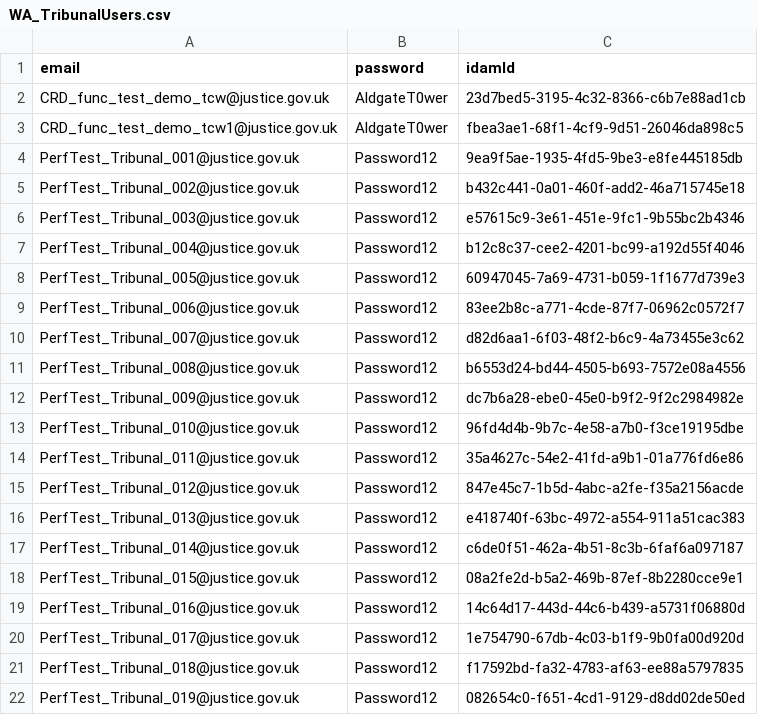
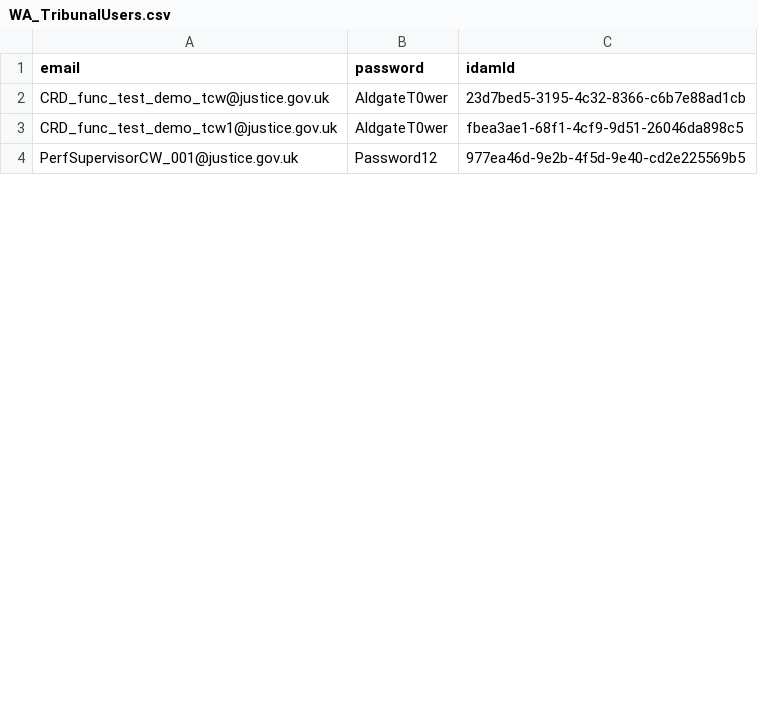
Before and after one commit to hmcts/wa-performance, a CSV file: src/gatling/resources/WA_TribunalUsers.csv, drawn as a sheet; only a part is shown; the diff covers the shown part only.

```diff
--- a/src/gatling/resources/WA_TribunalUsers.csv
+++ b/src/gatling/resources/WA_TribunalUsers.csv
@@ -3,20 +3,2 @@ CRD_func_test_demo_tcw@justice.gov.uk,AldgateT0wer,23d7bed5-3195-4c32-8366-c6b7e
 CRD_func_test_demo_tcw1@justice.gov.uk,AldgateT0wer,fbea3ae1-68f1-4cf9-9d51-26046da898c5
-PerfTest_Tribunal_001@justice.gov.uk,Password12,9ea9f5ae-1935-4fd5-9be3-e8fe445185db
-PerfTest_Tribunal_002@justice.gov.uk,Password12,b432c441-0a01-460f-add2-46a715745e18
-PerfTest_Tribunal_003@justice.gov.uk,Password12,e57615c9-3e61-451e-9fc1-9b55bc2b4346
-PerfTest_Tribunal_004@justice.gov.uk,Password12,b12c8c37-cee2-4201-bc99-a192d55f4046
-PerfTest_Tribunal_005@justice.gov.uk,Password12,60947045-7a69-4731-b059-1f1677d739e3
-PerfTest_Tribunal_006@justice.gov.uk,Password12,83ee2b8c-a771-4cde-87f7-06962c0572f7
-PerfTest_Tribunal_007@justice.gov.uk,Password12,d82d6aa1-6f03-48f2-b6c9-4a73455e3c62
-PerfTest_Tribunal_008@justice.gov.uk,Password12,b6553d24-bd44-4505-b693-7572e08a4556
-PerfTest_Tribunal_009@justice.gov.uk,Password12,dc7b6a28-ebe0-45e0-b9f2-9f2c2984982e
-PerfTest_Tribunal_010@justice.gov.uk,Password12,96fd4d4b-9b7c-4e58-a7b0-f3ce19195dbe
-PerfTest_Tribunal_011@justice.gov.uk,Password12,35a4627c-54e2-41fd-a9b1-01a776fd6e86
-PerfTest_Tribunal_012@justice.gov.uk,Password12,847e45c7-1b5d-4abc-a2fe-f35a2156acde
-PerfTest_Tribunal_013@justice.gov.uk,Password12,e418740f-63bc-4972-a554-911a51cac383
-PerfTest_Tribunal_014@justice.gov.uk,Password12,c6de0f51-462a-4b51-8c3b-6faf6a097187
-PerfTest_Tribunal_015@justice.gov.uk,Password12,08a2fe2d-b5a2-469b-87ef-8b2280cce9e1
-PerfTest_Tribunal_016@justice.gov.uk,Password12,14c64d17-443d-44c6-b439-a5731f06880d
-PerfTest_Tribunal_017@justice.gov.uk,Password12,1e754790-67db-4c03-b1f9-9b0fa00d920d
-PerfTest_Tribunal_018@justice.gov.uk,Password12,f17592bd-fa32-4783-af63-ee88a5797835
-PerfTest_Tribunal_019@justice.gov.uk,Password12,082654c0-f651-4cd1-9129-d8dd02de50ed
+PerfSupervisorCW_001@justice.gov.uk,Password12,977ea46d-9e2b-4f5d-9e40-cd2e225569b5
```
Also changed, not shown: 30 removed rows and 2 edited cells elsewhere in this file, src/gatling/resources/IACUserData.csv, 18 other files.
